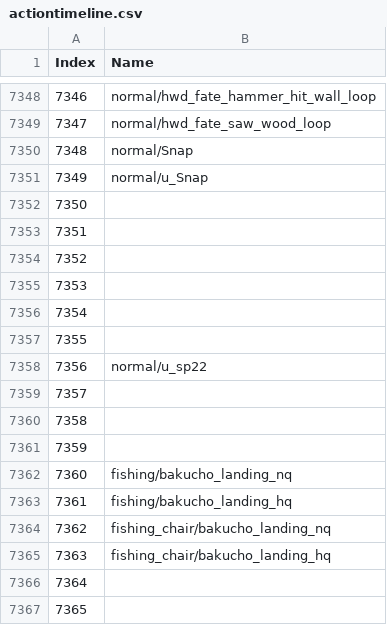
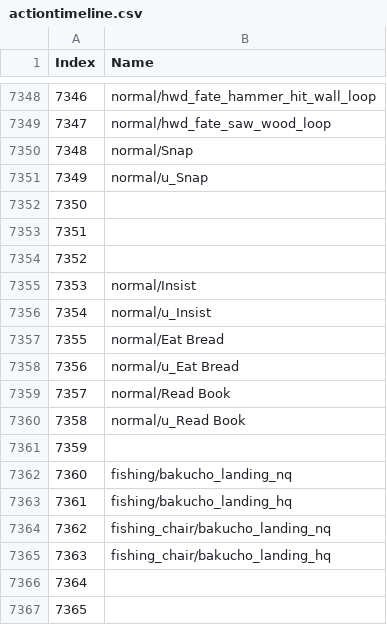
Before and after one commit to imchillin/CMTool, a CSV file: ConceptMatrix/Resources/actiontimeline.csv, drawn as a sheet; only a part is shown, gaps mark what is left out.

Commit message:
Update emote list

```diff
--- a/ConceptMatrix/Resources/actiontimeline.csv
+++ b/ConceptMatrix/Resources/actiontimeline.csv
@@ -7354,8 +7354,8 @@ Index, Name
 7352,""
-7353,""
-7354,""
-7355,""
-7356,"normal/u_sp22"
-7357,""
-7358,""
+7353,"normal/Insist"
+7354,"normal/u_Insist"
+7355,"normal/Eat Bread"
+7356,"normal/u_Eat Bread"
+7357,"normal/Read Book"
+7358,"normal/u_Read Book"
 7359,""
```
Also changed, not shown: 1 other file.
